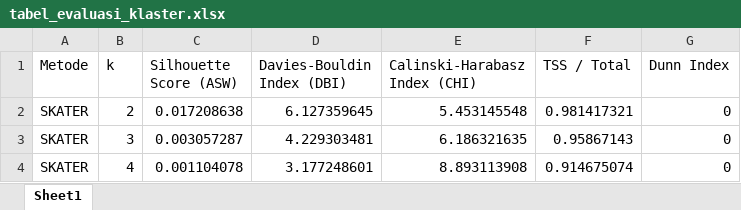
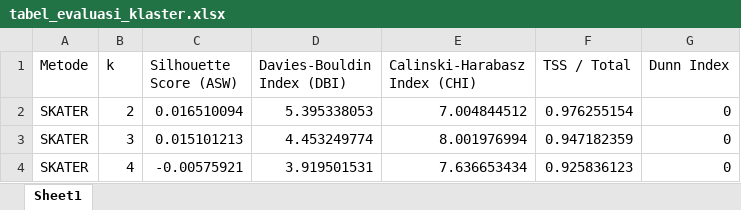
Before and after one commit to andrianff/ProjectDataMining, an Excel workbook: output/tabel_evaluasi_klaster.xlsx, sheet Sheet1, drawn as a sheet; values as stored, in another font and other column widths than the file's, no borders; the diff names each change by its address in the sheet, - before the commit and + after, or states it on an @@ line.

```diff
--- a/output/tabel_evaluasi_klaster.xlsx (sheet Sheet1)
+++ b/output/tabel_evaluasi_klaster.xlsx (sheet Sheet1)
-C2 (Silhouette Score (ASW)): 0.017208638
+C2 (Silhouette Score (ASW)): 0.016510094
-D2 (Davies-Bouldin Index (DBI)): 6.127359645
+D2 (Davies-Bouldin Index (DBI)): 5.395338053
-E2 (Calinski-Harabasz Index (CHI)): 5.453145548
+E2 (Calinski-Harabasz Index (CHI)): 7.004844512
-F2 (TSS / Total): 0.981417321
+F2 (TSS / Total): 0.976255154
-C3 (Silhouette Score (ASW)): 0.003057287
+C3 (Silhouette Score (ASW)): 0.015101213
-D3 (Davies-Bouldin Index (DBI)): 4.229303481
+D3 (Davies-Bouldin Index (DBI)): 4.453249774
-E3 (Calinski-Harabasz Index (CHI)): 6.186321635
+E3 (Calinski-Harabasz Index (CHI)): 8.001976994
-F3 (TSS / Total): 0.95867143
+F3 (TSS / Total): 0.947182359
-C4 (Silhouette Score (ASW)): 0.001104078
+C4 (Silhouette Score (ASW)): -0.00575921
-D4 (Davies-Bouldin Index (DBI)): 3.177248601
+D4 (Davies-Bouldin Index (DBI)): 3.919501531
-E4 (Calinski-Harabasz Index (CHI)): 8.893113908
+E4 (Calinski-Harabasz Index (CHI)): 7.636653434
-F4 (TSS / Total): 0.914675074
+F4 (TSS / Total): 0.925836123
```
Also changed, not shown: output/hasil_klasterisasi_SKATER.xlsx, output/profil_klaster_rata_rata.xlsx, 17 other files.
